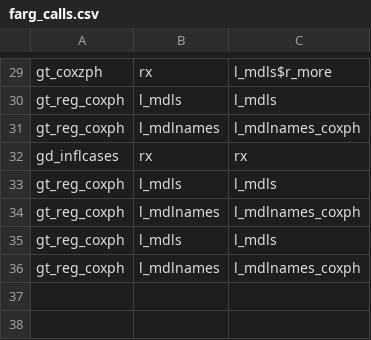
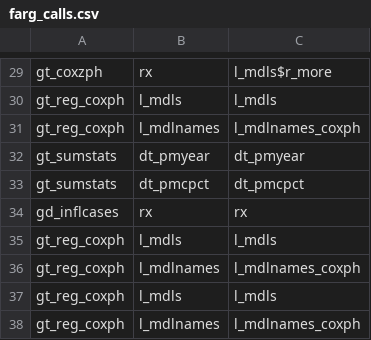
Before and after one commit to swhalemwo/pm_closing, a CSV file: misc/farg_calls.csv, drawn as a sheet; only a part is shown, gaps mark what is left out; the diff names each change by its address in the sheet, - before the commit and + after, or states it on an @@ line.

Commit message:
add summary statistics table, also update tasks

```diff
--- a/misc/farg_calls.csv
+++ b/misc/farg_calls.csv
+row 32: gt_sumstats | dt_pmyear | dt_pmyear
+row 33: gt_sumstats | dt_pmcpct | dt_pmcpct
```
Also changed, not shown: misc/nbrs.csv, 4 other files.
